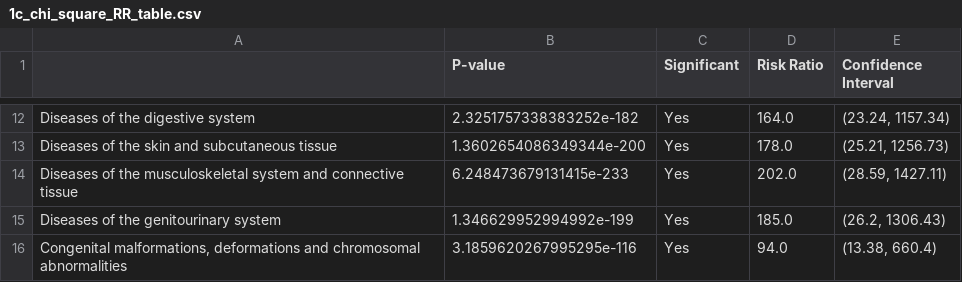
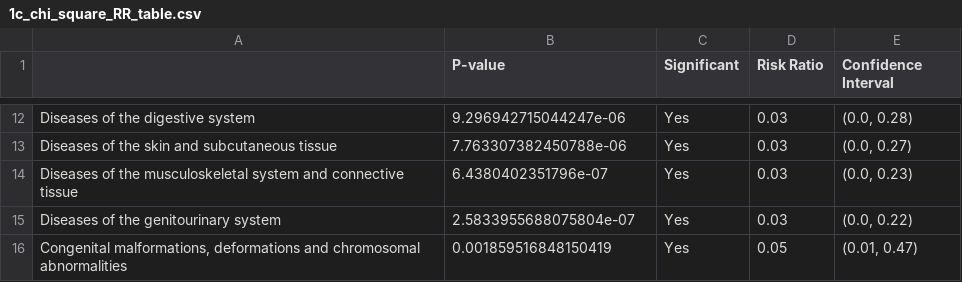
Before and after one commit to MonicaMueller/big-data-final-project, a CSV file: analysis/1c_chi_square_RR_table.csv, drawn as a sheet; only a part is shown, gaps mark what is left out; the diff covers the shown part only; the diff names each change by its address in the sheet, - before the commit and + after, or states it on an @@ line.

```diff
--- a/analysis/1c_chi_square_RR_table.csv
+++ b/analysis/1c_chi_square_RR_table.csv
-B12 (P-value): 2.3251757338383252e-182
+B12 (P-value): 9.296942715044247e-06
-D12 (Risk Ratio): 164.0
+D12 (Risk Ratio): 0.03
-E12 (Confidence Interval): (23.24, 1157.34)
+E12 (Confidence Interval): (0.0, 0.28)
-B13 (P-value): 1.3602654086349344e-200
+B13 (P-value): 7.763307382450788e-06
-D13 (Risk Ratio): 178.0
+D13 (Risk Ratio): 0.03
-E13 (Confidence Interval): (25.21, 1256.73)
+E13 (Confidence Interval): (0.0, 0.27)
-B14 (P-value): 6.248473679131415e-233
+B14 (P-value): 6.4380402351796e-07
-D14 (Risk Ratio): 202.0
+D14 (Risk Ratio): 0.03
-E14 (Confidence Interval): (28.59, 1427.11)
+E14 (Confidence Interval): (0.0, 0.23)
-B15 (P-value): 1.346629952994992e-199
+B15 (P-value): 2.5833955688075804e-07
-D15 (Risk Ratio): 185.0
+D15 (Risk Ratio): 0.03
-E15 (Confidence Interval): (26.2, 1306.43)
+E15 (Confidence Interval): (0.0, 0.22)
-B16 (P-value): 3.1859620267995295e-116
+B16 (P-value): 0.001859516848150419
-D16 (Risk Ratio): 94.0
+D16 (Risk Ratio): 0.05
-E16 (Confidence Interval): (13.38, 660.4)
+E16 (Confidence Interval): (0.01, 0.47)
```
Also changed, not shown: 31 edited cells elsewhere in this file, analysis/1c_total_AE_table.csv, analysis/2c_chi_square_RR_table.csv, 18 other files.
